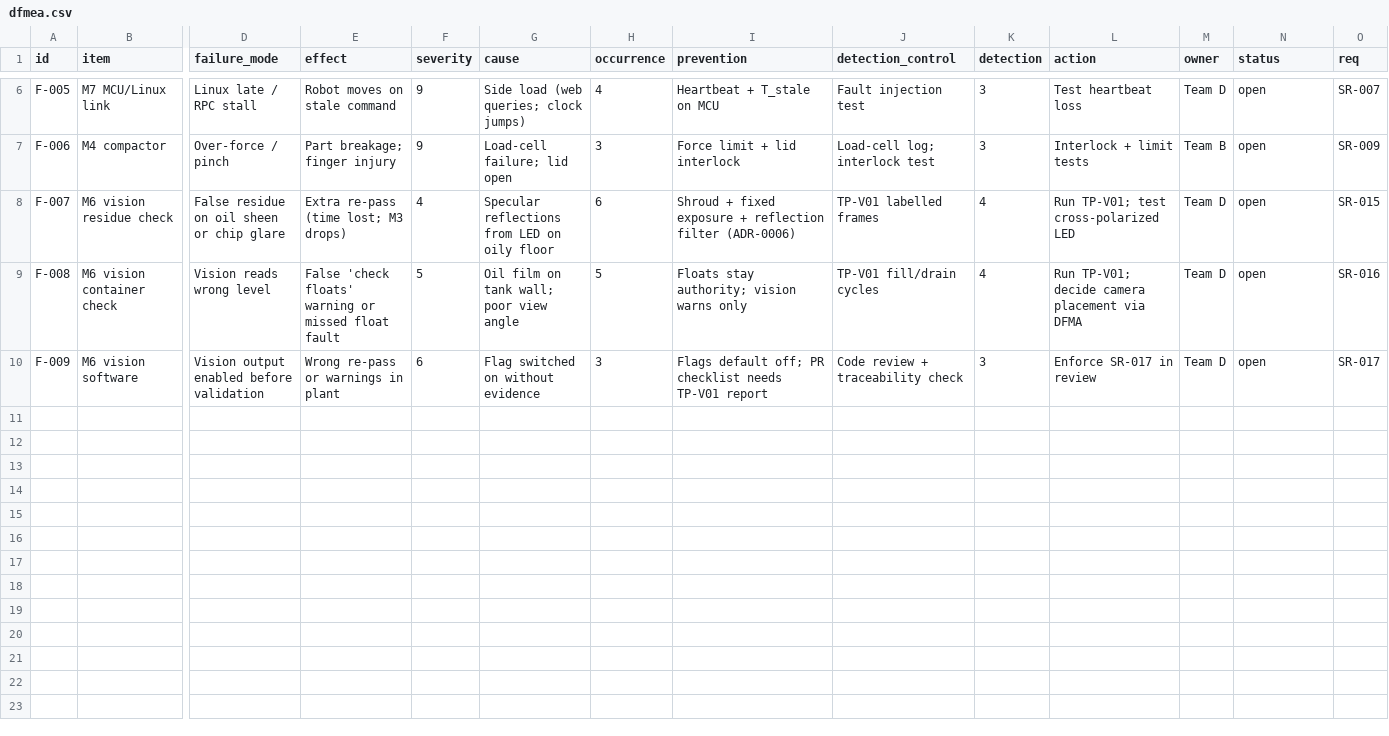
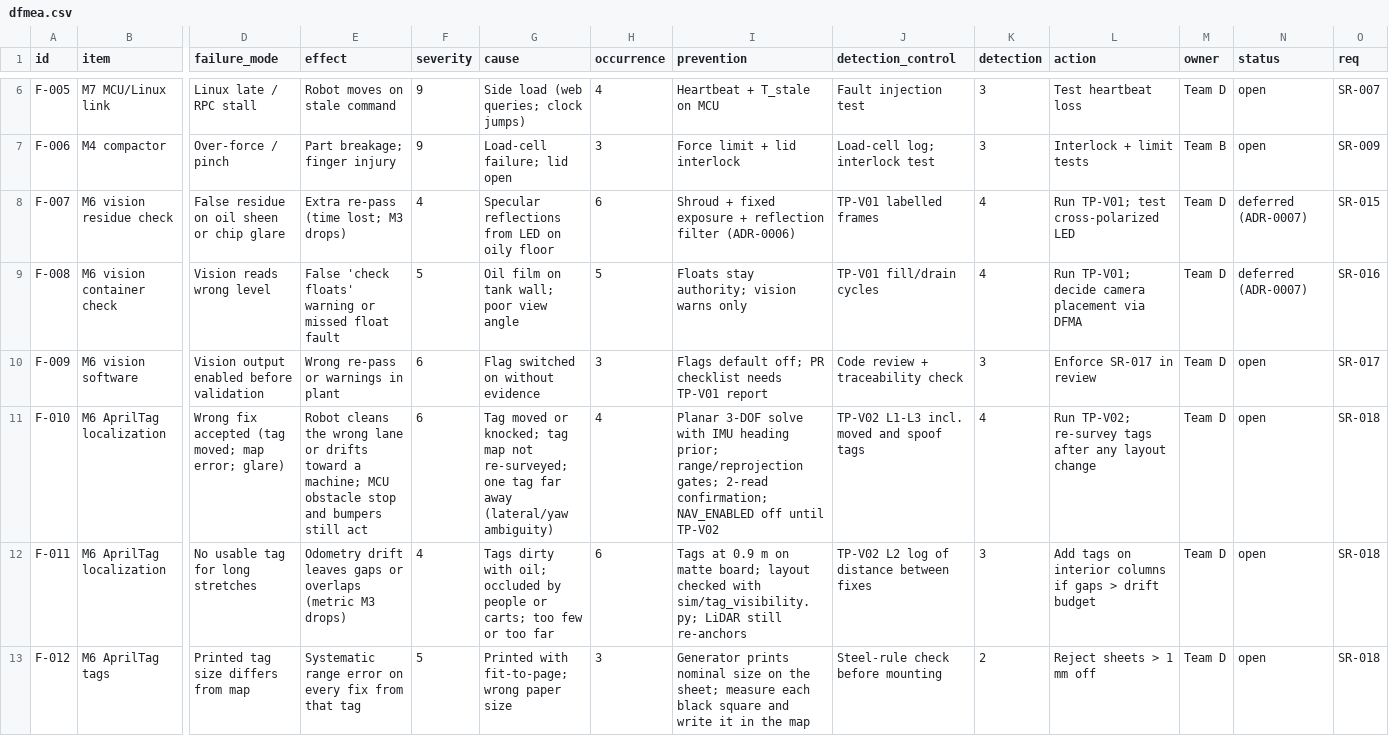
Before and after one commit to Happenedspice17/industrial-waste-clean-machine, a CSV file: risk/dfmea.csv, drawn as a sheet; only a part is shown, gaps mark what is left out; rows hold the shown columns only; the diff names each change by its address in the sheet, - before the commit and + after, or states it on an @@ line.

```diff
--- a/risk/dfmea.csv
+++ b/risk/dfmea.csv
-N8:N9 (status): open
+N8:N9 (status): deferred (ADR-0007)
+row 11: F-010 | M6 AprilTag localization | Wrong fix accepted (tag moved; map error; glare) | Robot cleans the wrong lane or drifts toward a machine; MCU obstacle stop and bumpers still act | 6 | Tag moved or knocked; tag map not re-surveyed; one tag far away (lateral/yaw ambiguity) | 4 | Planar 3-DOF solve with IMU heading prior; range/reprojection gates; 2-read confirmation; NAV_ENABLED off until TP-V02 | TP-V02 L1-L3 incl. moved and spoof tags | 4 | Run TP-V02; re-survey tags after any layout change | Team D | open | SR-018
+row 12: F-011 | M6 AprilTag localization | No usable tag for long stretches | Odometry drift leaves gaps or overlaps (metric M3 drops) | 4 | Tags dirty with oil; occluded by people or carts; too few or too far | 6 | Tags at 0.9 m on matte board; layout checked with sim/tag_visibility.py; LiDAR still re-anchors | TP-V02 L2 log of distance between fixes | 3 | Add tags on interior columns if gaps > drift budget | Team D | open | SR-018
+row 13: F-012 | M6 AprilTag tags | Printed tag size differs from map | Systematic range error on every fix from that tag | 5 | Printed with fit-to-page; wrong paper size | 3 | Generator prints nominal size on the sheet; measure each black square and write it in the map | Steel-rule check before mounting | 2 | Reject sheets > 1 mm off | Team D | open | SR-018
```
Also changed, not shown: risk/sccaf.csv, 29 other files.
